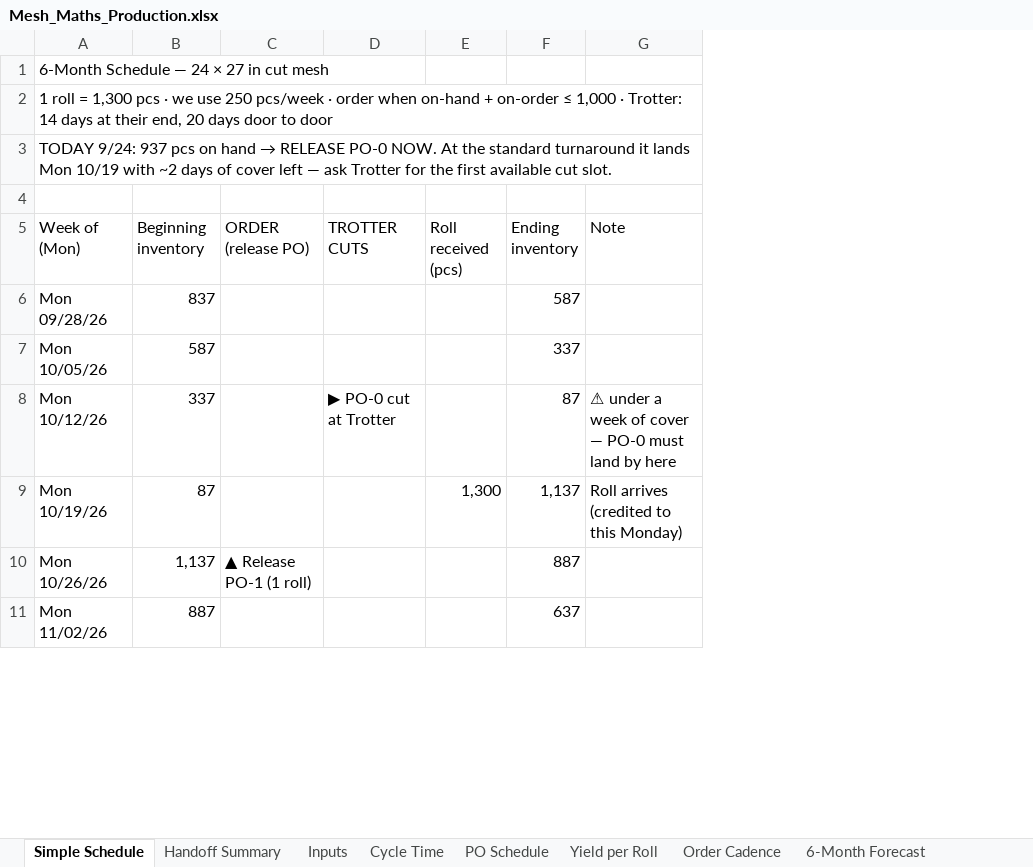
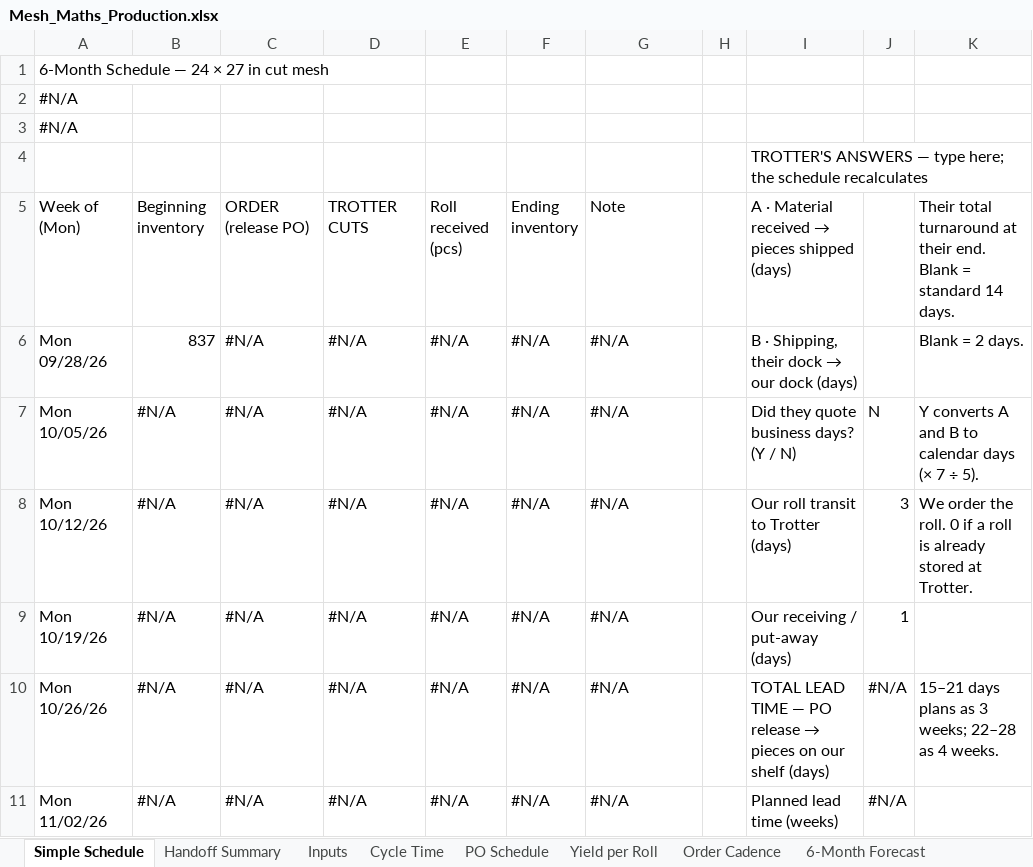
Before and after one commit to naviero1/Claude-Works, an Excel workbook: Mesh cutting supplier (Trotter)/Mesh_Maths_Production.xlsx, sheet Simple Schedule, drawn as a sheet; only a part is shown; values as stored, in another font and other column widths than the file's, no cell formats; conditional formats not drawn; the diff covers the shown part only; the diff names each change by its address in the sheet, - before the commit and + after, or states it on an @@ line.

```diff
--- a/Mesh cutting supplier (Trotter)/Mesh_Maths_Production.xlsx (sheet Simple Schedule)
+++ b/Mesh cutting supplier (Trotter)/Mesh_Maths_Production.xlsx (sheet Simple Schedule)
+column H, empty
+column I, rows 4-11: TROTTER'S ANSWERS — type here; the schedule recalculates | A · Material received → pieces shipped (days) | B · Shipping, their dock → our dock (days) | Did they quote business days? (Y / N) | Our roll transit to Trotter (days) | Our receiving / put-away (days) | TOTAL LEAD TIME — PO release → pieces on our shelf (days) | Planned lead time (weeks)
+column J, rows 7-11: N | 3 | 1 | #N/A | #N/A
+column K, rows 5-10: Their total turnaround at their end. Blank = standard 14 days. | Blank = 2 days. | Y converts A and B to calendar days (× 7 ÷ 5). | We order the roll. 0 if a roll is already stored at Trotter. |  | 15–21 days plans as 3 weeks; 22–28 as 4 weeks.
-A2 (Week of (Mon)): 1 roll = 1,300 pcs · we use 250 pcs/week · order when on-hand + on-order ≤ 1,000 · Trotter: 14 days at their end, 20 days door to door
+A2 (Week of (Mon)): #N/A
@@ A3 (Week of (Mon)): TODAY 9/24: 937 pcs on hand → RELEASE PO-0 NOW. At the standard turnaround it lands Mon 10/19 with ~2 days of cover left — ask Trotter for the first available cut slot. → #N/A @@
-C6:C9 (ORDER (release PO)): (empty)
+C6:C9 (ORDER (release PO)): #N/A
-D6:D7 (TROTTER CUTS): (empty)
+D6:D7 (TROTTER CUTS): #N/A
-E6:E8 (Roll received (pcs)): (empty)
+E6:E8 (Roll received (pcs)): #N/A
-F6 (Ending inventory): 587
+F6 (Ending inventory): #N/A
-G6:G7 (Note): (empty)
+G6:G7 (Note): #N/A
-B7 (Beginning inventory): 587
+B7 (Beginning inventory): #N/A
-F7 (Ending inventory): 337
+F7 (Ending inventory): #N/A
-B8 (Beginning inventory): 337
+B8 (Beginning inventory): #N/A
-D8 (TROTTER CUTS): ▶ PO-0 cut at Trotter
+D8 (TROTTER CUTS): #N/A
-F8 (Ending inventory): 87
+F8 (Ending inventory): #N/A
-G8 (Note): ⚠ under a week of cover — PO-0 must land by here
+G8 (Note): #N/A
-B9 (Beginning inventory): 87
+B9 (Beginning inventory): #N/A
-D9:D11 (TROTTER CUTS): (empty)
+D9:D11 (TROTTER CUTS): #N/A
-E9 (Roll received (pcs)): 1,300
+E9 (Roll received (pcs)): #N/A
-F9 (Ending inventory): 1,137
+F9 (Ending inventory): #N/A
-G9 (Note): Roll arrives (credited to this Monday)
+G9 (Note): #N/A
-B10 (Beginning inventory): 1,137
+B10 (Beginning inventory): #N/A
-C10 (ORDER (release PO)): ▲ Release PO-1 (1 roll)
+C10 (ORDER (release PO)): #N/A
-E10:E11 (Roll received (pcs)): (empty)
+E10:E11 (Roll received (pcs)): #N/A
-F10 (Ending inventory): 887
+F10 (Ending inventory): #N/A
-G10:G11 (Note): (empty)
+G10:G11 (Note): #N/A
-B11 (Beginning inventory): 887
+B11 (Beginning inventory): #N/A
-C11 (ORDER (release PO)): (empty)
+C11 (ORDER (release PO)): #N/A
-F11 (Ending inventory): 637
+F11 (Ending inventory): #N/A
```
Also changed, not shown: 120 edited cells elsewhere in this sheet, sheet 6-Month Forecast, sheet PO Schedule, sheet Cycle Time, sheet Inputs, sheet Handoff Summary, sheet Assumptions & Notes, 1 more sheet, cell formats, formulas that keep their value.
